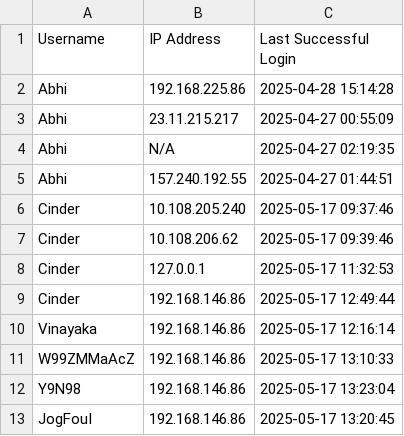
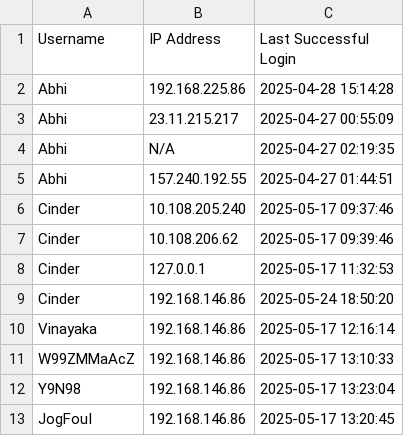
Before and after one commit to Garv98/AI-driven-ZTNA, a CSV file: successful_logins.csv, drawn as a sheet; only a part is shown; the diff covers the shown part only.

```diff
--- a/successful_logins.csv
+++ b/successful_logins.csv
@@ -8,3 +8,3 @@ Cinder,10.108.206.62,2025-05-17 09:39:46
 Cinder,127.0.0.1,2025-05-17 11:32:53
-Cinder,192.168.146.86,2025-05-17 12:49:44
+Cinder,192.168.146.86,2025-05-24 18:50:20
 Vinayaka,192.168.146.86,2025-05-17 12:16:14
```
Also changed, not shown: 25 added rows elsewhere in this file, failed_logins.csv, login_data.csv, 10 other files.
